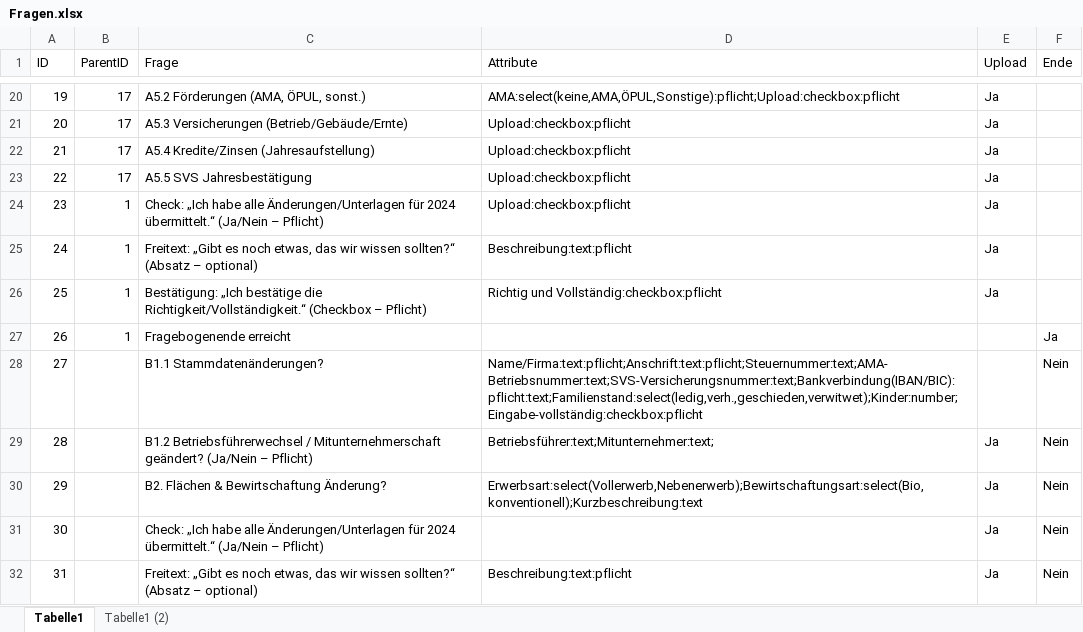
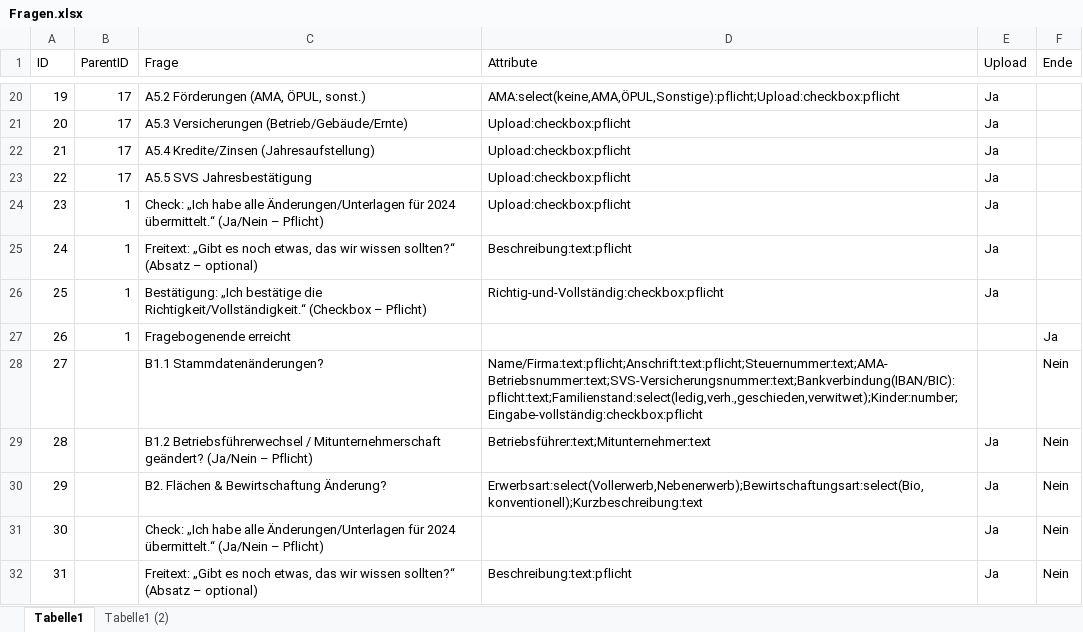
Before and after one commit to Geralf1960/formular4, an Excel workbook: Fragen.xlsx, sheet Tabelle1, drawn as a sheet; only a part is shown, gaps mark what is left out; values as stored, in another font and other column widths than the file's, no borders; the diff names each change by its address in the sheet, - before the commit and + after, or states it on an @@ line.

Commit message:
Add files via upload

```diff
--- a/Fragen.xlsx (sheet Tabelle1)
+++ b/Fragen.xlsx (sheet Tabelle1)
-D26 (Attribute): Richtig und Vollständig:checkbox:pflicht
+D26 (Attribute): Richtig-und-Vollständig:checkbox:pflicht
-D29 (Attribute): Betriebsführer:text;Mitunternehmer:text;
+D29 (Attribute): Betriebsführer:text;Mitunternehmer:text
```
